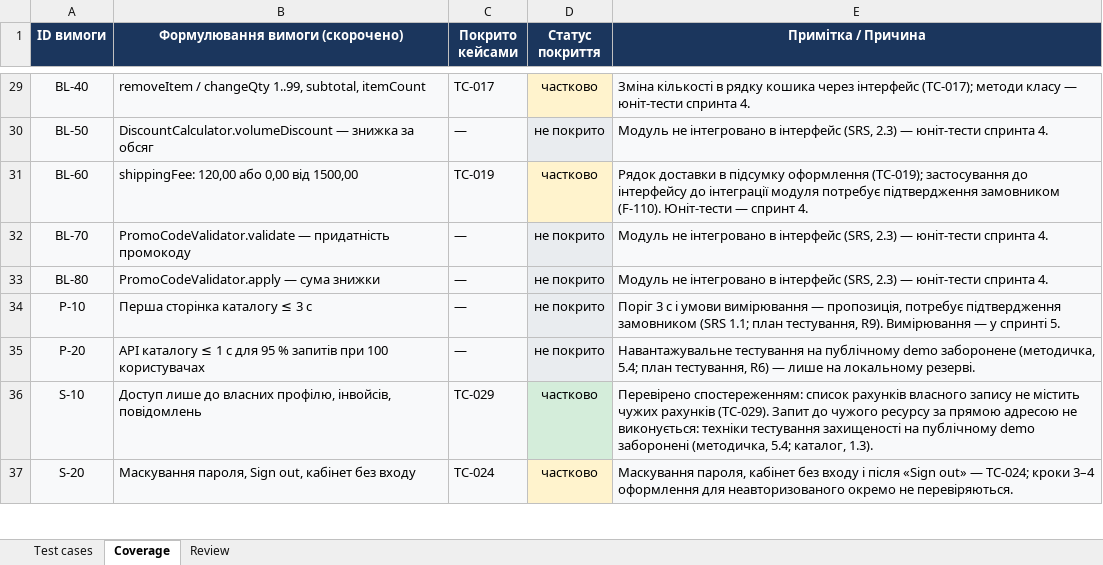
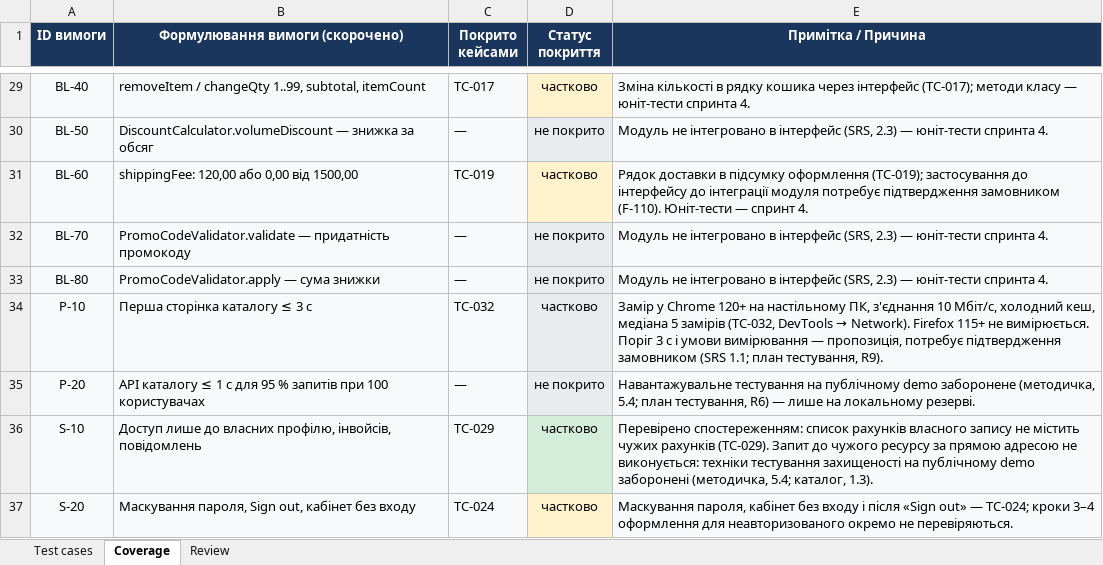
Before and after one commit to ybelinska0/TZYAPZ_TeamB, an Excel workbook: docs/sprint3/test-cases.xlsx, sheet Coverage, drawn as a sheet; only a part is shown, gaps mark what is left out; values as stored, in another font and other column widths than the file's, no borders; the diff names each change by its address in the sheet, - before the commit and + after, or states it on an @@ line.

```diff
--- a/docs/sprint3/test-cases.xlsx (sheet Coverage)
+++ b/docs/sprint3/test-cases.xlsx (sheet Coverage)
-C34 (Покрито кейсами): —
+C34 (Покрито кейсами): TC-032
-D34 (Статус покриття): не покрито
+D34 (Статус покриття): частково
@@ E34 (Примітка / Причина): Поріг 3 с і умови вимірювання — пропозиція, потребує підтвердження замовником (SRS 1.1; план тестування, R9). Вимірювання — у спринті 5. → Замір у Chrome 120+ на настільному ПК, з'єднання 10 Мбіт/с, холодний кеш, медіана 5 замірів (TC-032, DevTools → Network). Firefox 115+ не вимірюється. Поріг 3 с і умови вимірювання — пропозиція, потребує підтвердження замовником (SRS 1.1; план тестування, R9). @@
```
Also changed, not shown: sheet Test cases, sheet Review.
